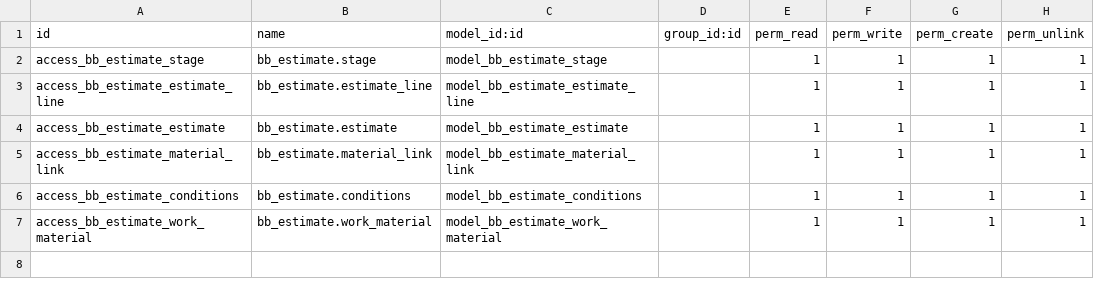
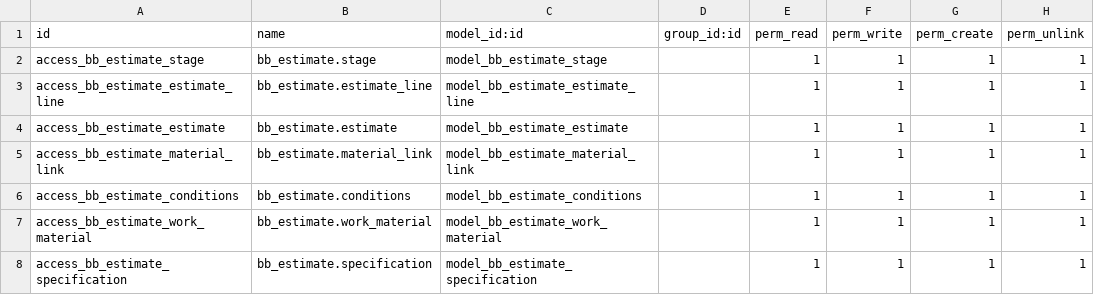
Before and after one commit to CharlesPertwee/BaddelyBrothers, a CSV file: bb_estimate/security/ir.model.access.csv, drawn as a sheet.

```diff
--- a/bb_estimate/security/ir.model.access.csv
+++ b/bb_estimate/security/ir.model.access.csv
@@ -7 +7,2 @@ access_bb_estimate_conditions,bb_estimate.conditions,model_bb_estimate_condition
 access_bb_estimate_work_material,bb_estimate.work_material,model_bb_estimate_work_material,,1,1,1,1
+access_bb_estimate_specification,bb_estimate.specification,model_bb_estimate_specification,,1,1,1,1
```
Also changed, not shown: 29 other files.
